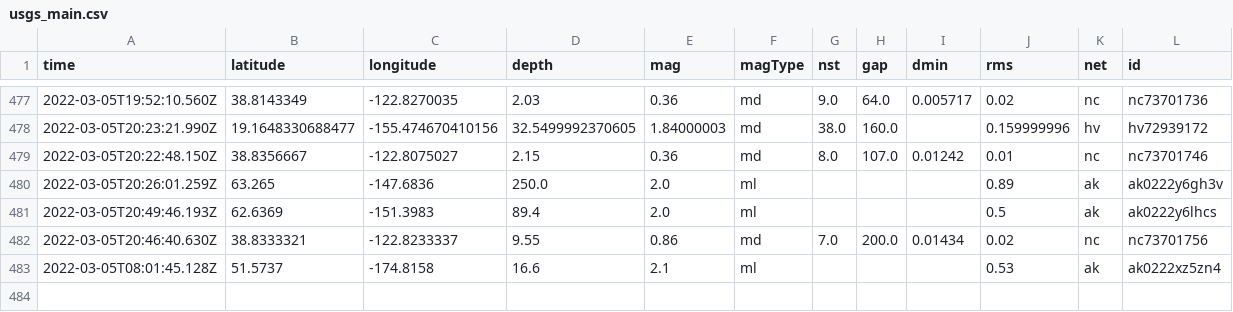
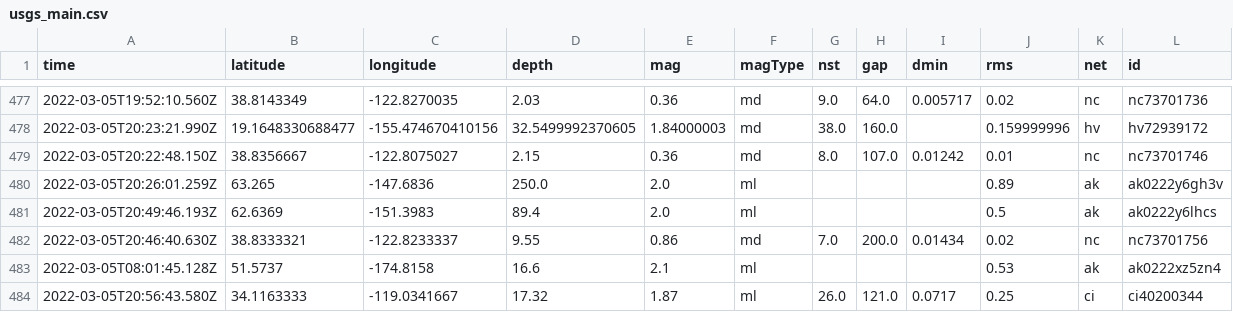
Before and after one commit to johnstont05/nicar22-github-actions, a CSV file: usgs_main.csv, drawn as a sheet; only a part is shown, gaps mark what is left out; rows hold the shown columns only; the diff names each change by its address in the sheet, - before the commit and + after, or states it on an @@ line.

```diff
--- a/usgs_main.csv
+++ b/usgs_main.csv
+row 484: 2022-03-05T20:56:43.580Z | 34.1163333 | -119.0341667 | 17.32 | 1.87 | ml | 26.0 | 121.0 | 0.0717 | 0.25 | ci | ci40200344
```
Also changed, not shown: usgs_current.csv.
